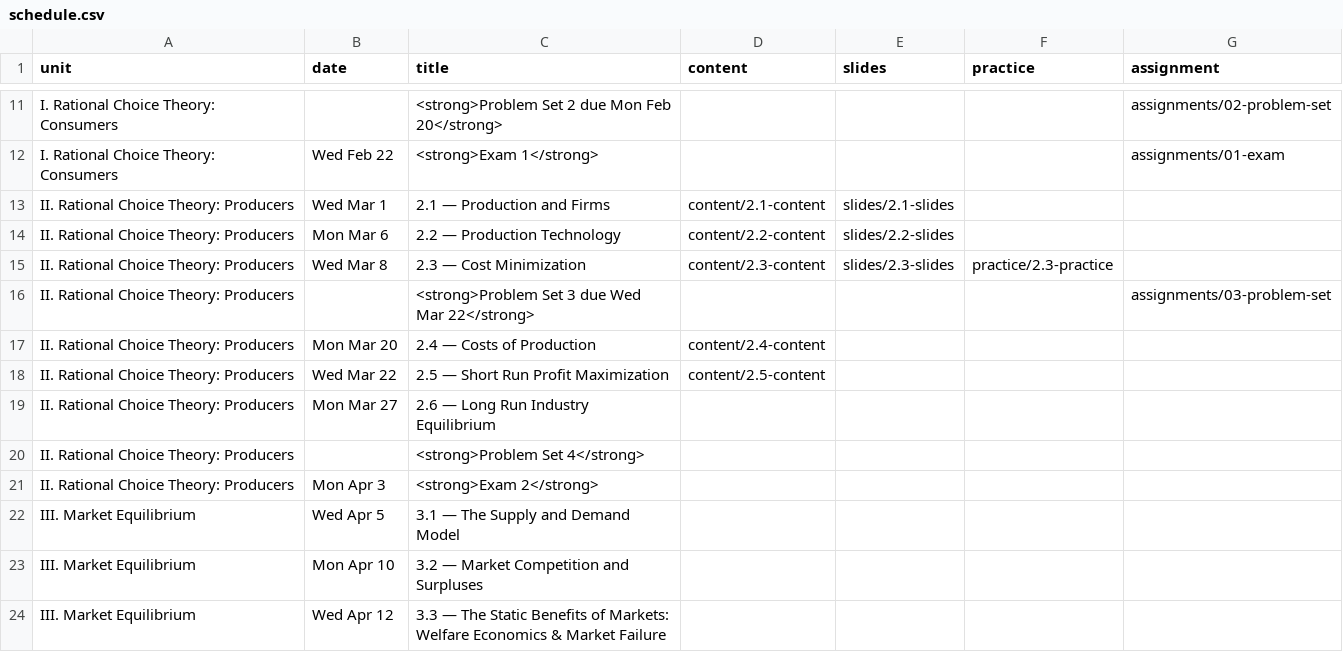
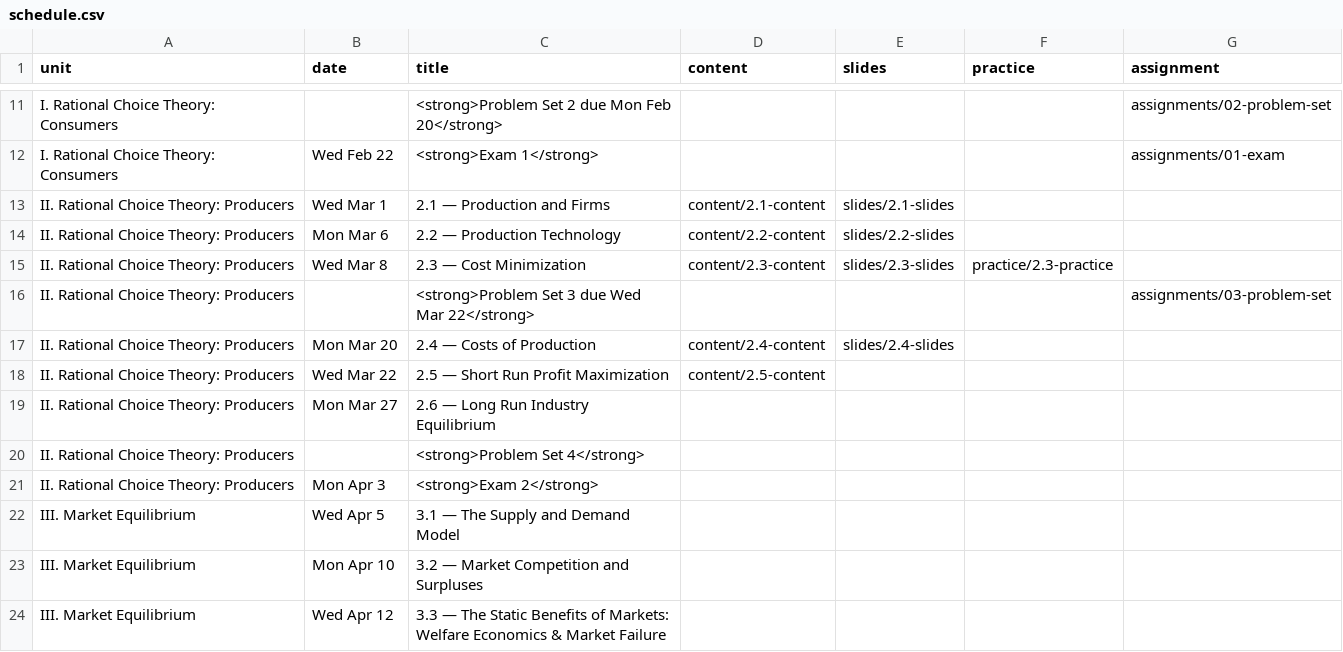
Before and after one commit to ryansafner/microS23, a CSV file: data/schedule.csv, drawn as a sheet; only a part is shown, gaps mark what is left out.

```diff
--- a/data/schedule.csv
+++ b/data/schedule.csv
@@ -16,3 +16,3 @@ II. Rational Choice Theory: Producers,Wed Mar 8,2.3 — Cost Minimization,conten
 II. Rational Choice Theory: Producers,,<strong>Problem Set 3 due Wed Mar 22</strong>,,,,assignments/03-problem-set
-II. Rational Choice Theory: Producers,Mon Mar 20,2.4 — Costs of Production,content/2.4-content,,,
+II. Rational Choice Theory: Producers,Mon Mar 20,2.4 — Costs of Production,content/2.4-content,slides/2.4-slides,,
 II. Rational Choice Theory: Producers,Wed Mar 22,2.5 — Short Run Profit Maximization,content/2.5-content,,,
```
Also changed, not shown: 7 other files.
